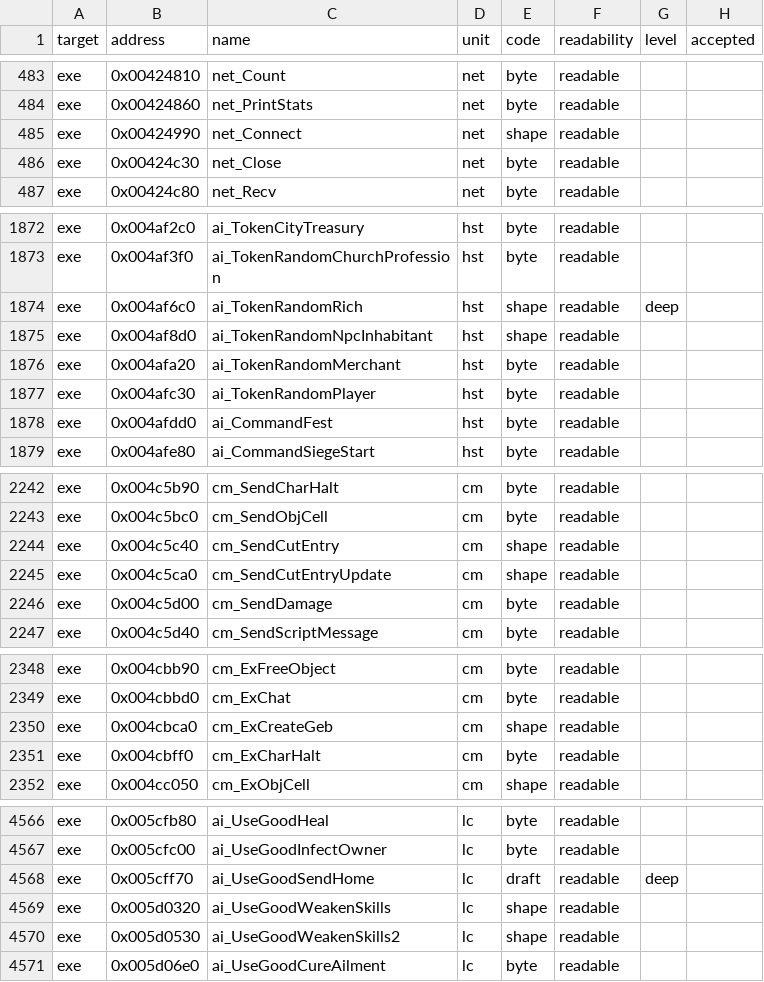
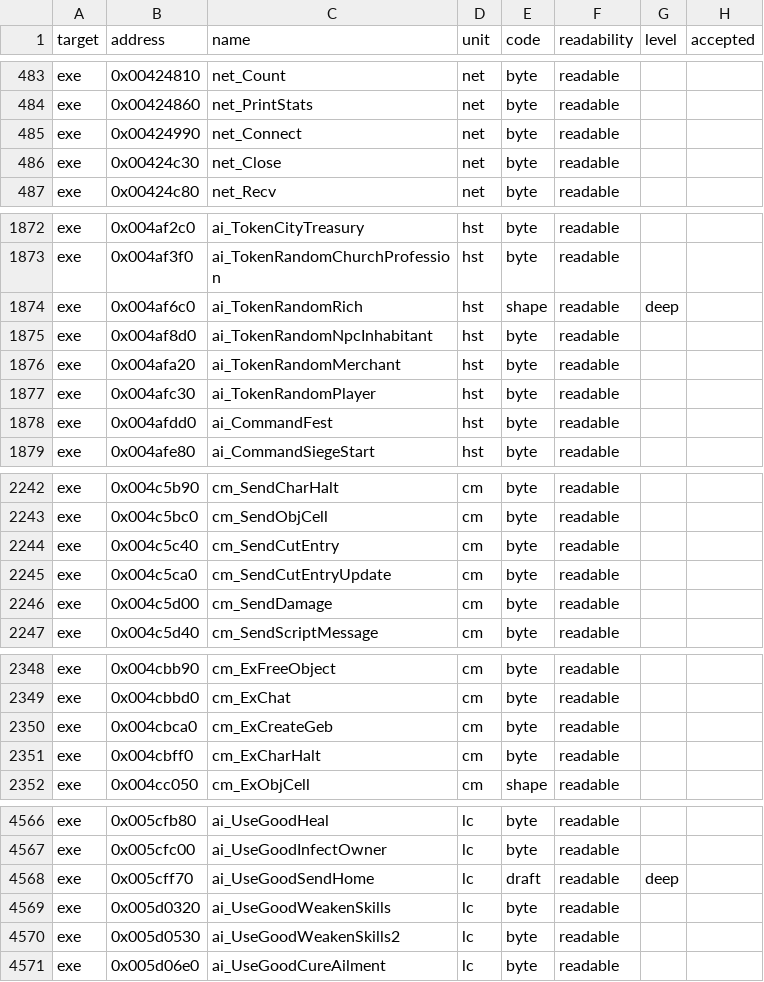
Before and after one commit to andre-tebart/gildegold, a TSV file: ledger/grades.tsv, drawn as a sheet; only a part is shown, gaps mark what is left out; the diff covers the shown part only.

```diff
--- a/ledger/grades.tsv
+++ b/ledger/grades.tsv
@@ -484,3 +484,3 @@ exe	0x00424810	net_Count	net	byte	readable
 exe	0x00424860	net_PrintStats	net	byte	readable		
-exe	0x00424990	net_Connect	net	shape	readable		
+exe	0x00424990	net_Connect	net	byte	readable		
 exe	0x00424c30	net_Close	net	byte	readable		
@@ -1874,3 +1874,3 @@ exe	0x004af3f0	ai_TokenRandomChurchProfession	hst	byte	readable
 exe	0x004af6c0	ai_TokenRandomRich	hst	shape	readable	deep	
-exe	0x004af8d0	ai_TokenRandomNpcInhabitant	hst	shape	readable		
+exe	0x004af8d0	ai_TokenRandomNpcInhabitant	hst	byte	readable		
 exe	0x004afa20	ai_TokenRandomMerchant	hst	byte	readable		
@@ -2243,4 +2243,4 @@ exe	0x004c5b90	cm_SendCharHalt	cm	byte	readable
 exe	0x004c5bc0	cm_SendObjCell	cm	byte	readable		
-exe	0x004c5c40	cm_SendCutEntry	cm	shape	readable		
-exe	0x004c5ca0	cm_SendCutEntryUpdate	cm	shape	readable		
+exe	0x004c5c40	cm_SendCutEntry	cm	byte	readable		
+exe	0x004c5ca0	cm_SendCutEntryUpdate	cm	byte	readable		
 exe	0x004c5d00	cm_SendDamage	cm	byte	readable		
@@ -2349,3 +2349,3 @@ exe	0x004cbb90	cm_ExFreeObject	cm	byte	readable
 exe	0x004cbbd0	cm_ExChat	cm	byte	readable		
-exe	0x004cbca0	cm_ExCreateGeb	cm	shape	readable		
+exe	0x004cbca0	cm_ExCreateGeb	cm	byte	readable		
 exe	0x004cbff0	cm_ExCharHalt	cm	byte	readable		
@@ -4568,4 +4568,4 @@ exe	0x005cfc00	ai_UseGoodInfectOwner	lc	byte	readable
 exe	0x005cff70	ai_UseGoodSendHome	lc	draft	readable	deep	
-exe	0x005d0320	ai_UseGoodWeakenSkills	lc	shape	readable		
-exe	0x005d0530	ai_UseGoodWeakenSkills2	lc	shape	readable		
+exe	0x005d0320	ai_UseGoodWeakenSkills	lc	byte	readable		
+exe	0x005d0530	ai_UseGoodWeakenSkills2	lc	byte	readable		
 exe	0x005d06e0	ai_UseGoodCureAilment	lc	byte	readable		
```
Also changed, not shown: 4 edited cells elsewhere in this file, ledger/attempts.tsv.
